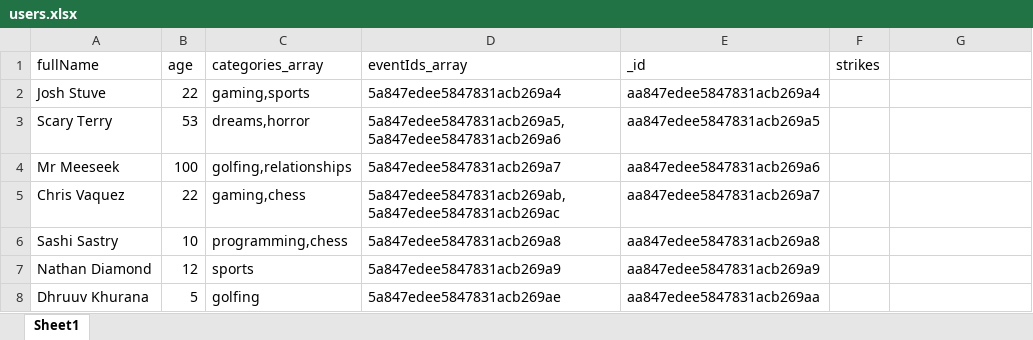
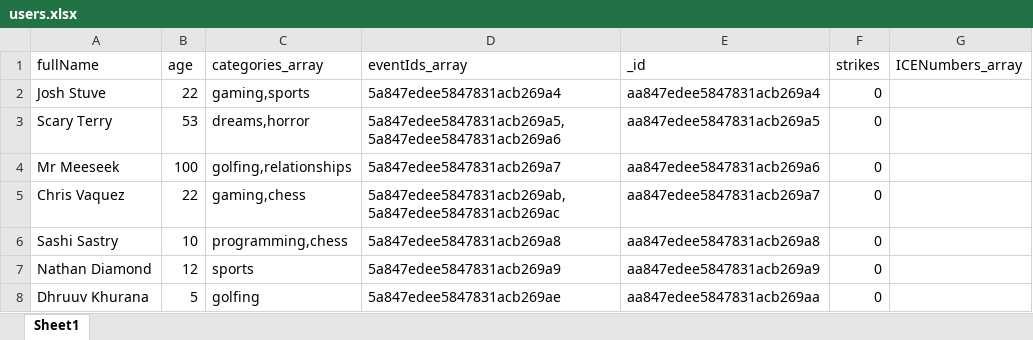
Before and after one commit to cvasqu09/LiveMongoDBSeeder, an Excel workbook: users.xlsx, sheet Sheet1, drawn as a sheet; values as stored, in another font and other column widths than the file's, no borders; the diff names each change by its address in the sheet, - before the commit and + after, or states it on an @@ line.

```diff
--- a/users.xlsx (sheet Sheet1)
+++ b/users.xlsx (sheet Sheet1)
-G1: (empty)
+G1: ICENumbers_array
-F2:F8 (strikes): (empty)
+F2:F8 (strikes): 0
```
Also changed, not shown: events.xlsx, 4 other files.
